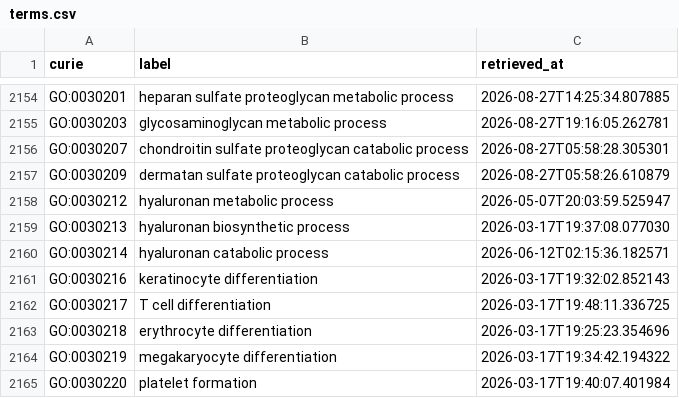
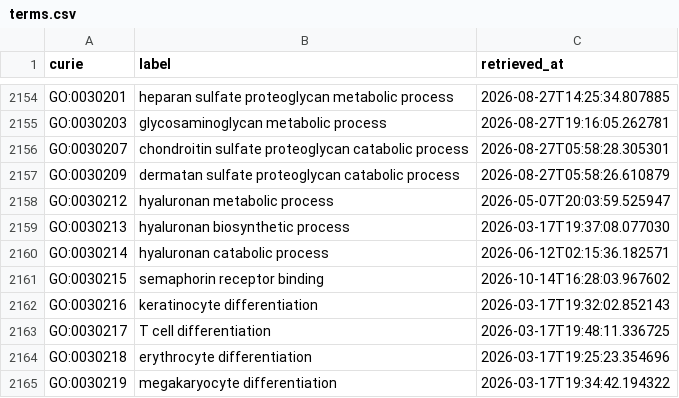
Before and after one commit to AnastasiyaKuznetsova/dismech, a CSV file: cache/go/terms.csv, drawn as a sheet; only a part is shown, gaps mark what is left out; the shorter side is filled out with more unchanged rows; the diff names each change by its address in the sheet, - before the commit and + after, or states it on an @@ line.

```diff
--- a/cache/go/terms.csv
+++ b/cache/go/terms.csv
+row 2161: GO:0030215 | semaphorin receptor binding | 2026-10-14T16:28:03.967602
```
Also changed, not shown: cache/enums/diseaseterm_b84b03ef2175.csv, cache/enums/molecularfunctionterm_305077eac108.csv, 14 other files.
